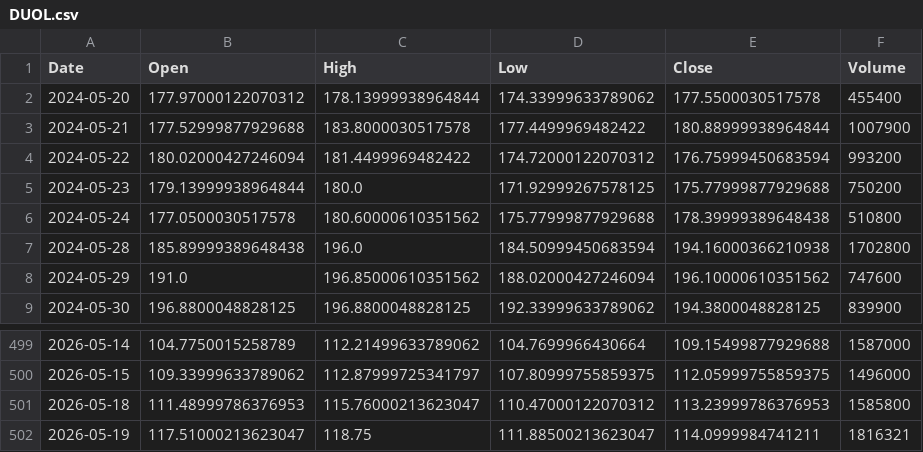
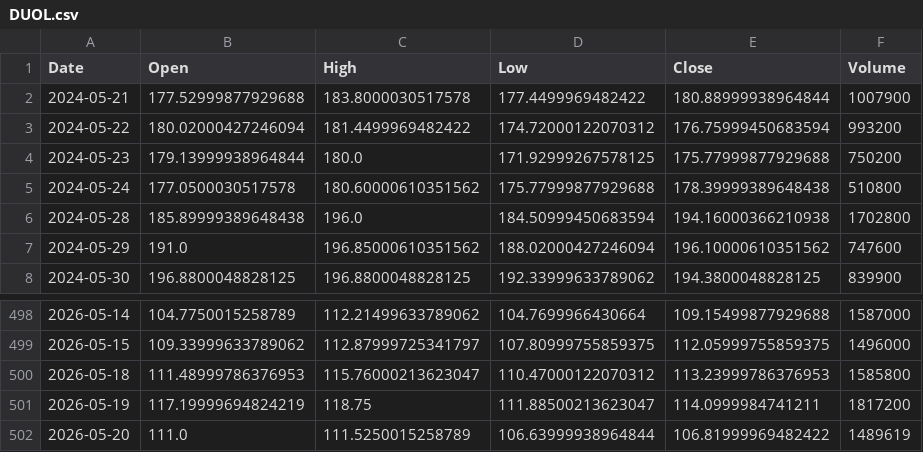
Before and after one commit to LYDIALI16/portfolio-engine, a CSV file: data/us/DUOL.csv, drawn as a sheet; only a part is shown, gaps mark what is left out.

```diff
--- a/data/us/DUOL.csv
+++ b/data/us/DUOL.csv
@@ -1,3 +1,2 @@
 Date,Open,High,Low,Close,Volume
-2024-05-20,177.97000122070312,178.13999938964844,174.33999633789062,177.5500030517578,455400
 2024-05-21,177.52999877929688,183.8000030517578,177.4499969482422,180.88999938964844,1007900
@@ -501,2 +500,3 @@ Date,Open,High,Low,Close,Volume
 2026-05-18,111.48999786376953,115.76000213623047,110.47000122070312,113.23999786376953,1585800
-2026-05-19,117.51000213623047,118.75,111.88500213623047,114.0999984741211,1816321
+2026-05-19,117.19999694824219,118.75,111.88500213623047,114.0999984741211,1817200
+2026-05-20,111.0,111.5250015258789,106.63999938964844,106.81999969482422,1489619
```
Also changed, not shown: data/us/AVGO.csv, data/us/IBKR.csv, 5 other files.
